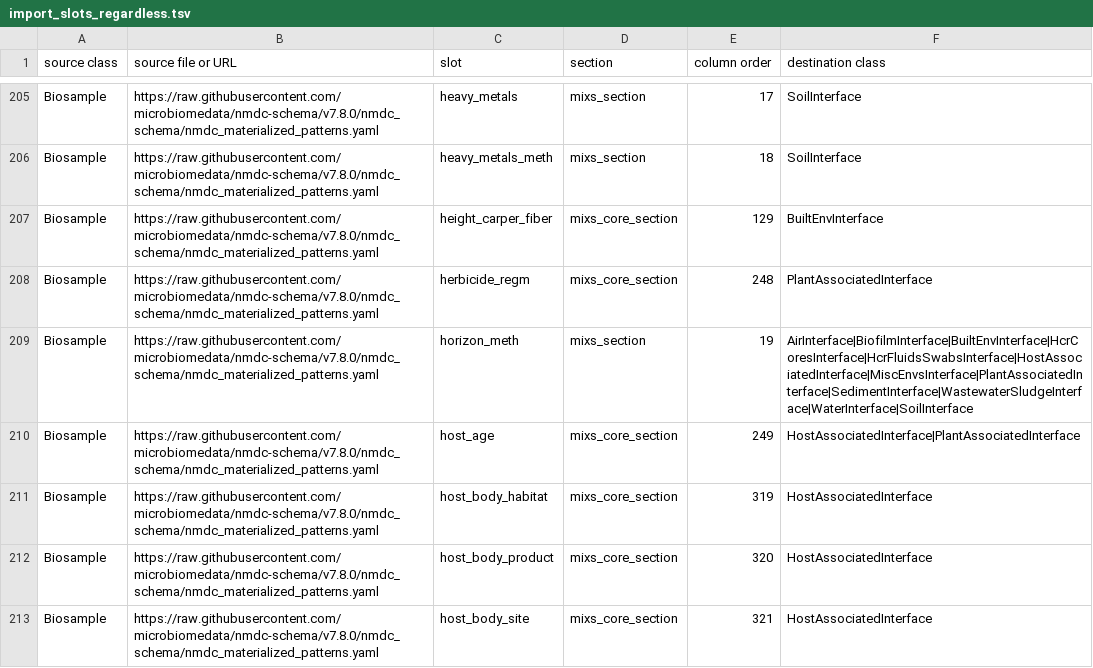
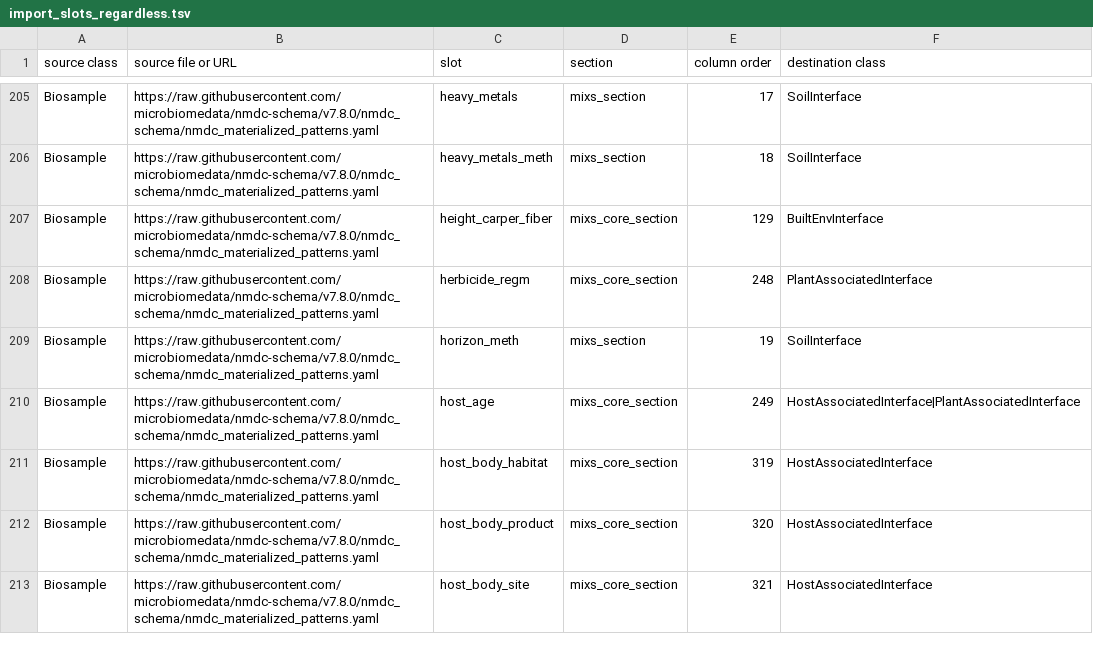
Before and after one commit to microbiomedata/submission-schema, a TSV file: sheets_and_friends/tsv_in/import_slots_regardless.tsv, drawn as a sheet; only a part is shown, gaps mark what is left out.

Commit message:
remove "horizon_meth" from all but "Soil_Interface"

```diff
--- a/sheets_and_friends/tsv_in/import_slots_regardless.tsv
+++ b/sheets_and_friends/tsv_in/import_slots_regardless.tsv
@@ -208,3 +208,3 @@ Biosample	https://raw.githubusercontent.com/microbiomedata/nmdc-schema/v7.8.0/nm
 Biosample	https://raw.githubusercontent.com/microbiomedata/nmdc-schema/v7.8.0/nmdc_schema/nmdc_materialized_patterns.yaml	herbicide_regm	mixs_core_section	248	PlantAssociatedInterface
-Biosample	https://raw.githubusercontent.com/microbiomedata/nmdc-schema/v7.8.0/nmdc_schema/nmdc_materialized_patterns.yaml	horizon_meth	mixs_section	19	AirInterface|BiofilmInterface|BuiltEnvInterface|HcrCoresInterface|HcrFluidsSwabsInterface|HostAssociatedInterface|MiscEnvsInterface|PlantAssociatedInterface|SedimentInterface|WastewaterSludgeInterface|WaterInterface|SoilInterface
+Biosample	https://raw.githubusercontent.com/microbiomedata/nmdc-schema/v7.8.0/nmdc_schema/nmdc_materialized_patterns.yaml	horizon_meth	mixs_section	19	SoilInterface
 Biosample	https://raw.githubusercontent.com/microbiomedata/nmdc-schema/v7.8.0/nmdc_schema/nmdc_materialized_patterns.yaml	host_age	mixs_core_section	249	HostAssociatedInterface|PlantAssociatedInterface
```
